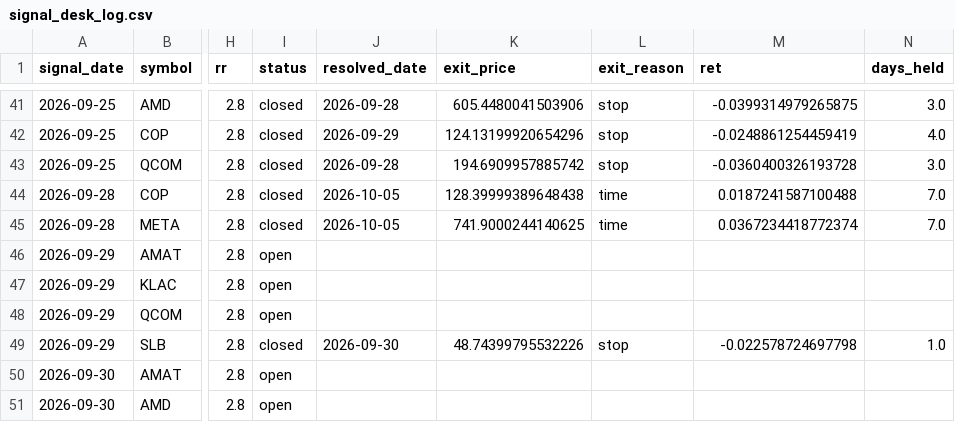
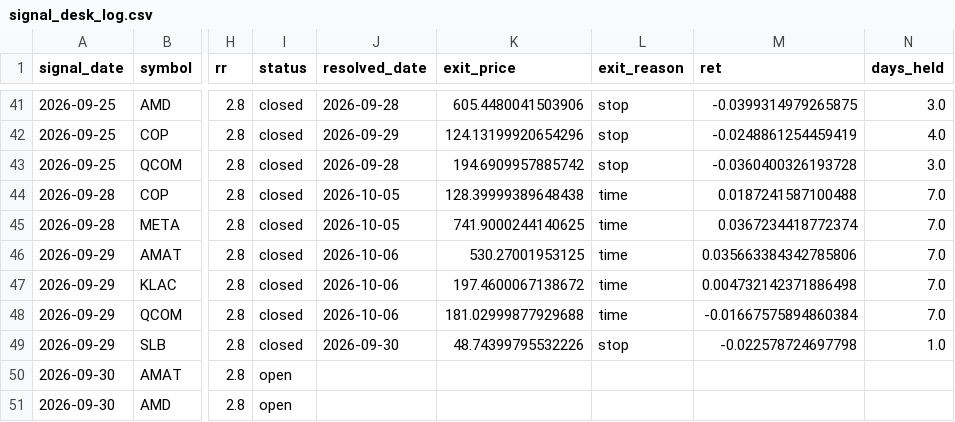
Before and after one commit to ujjwalmallem/SmartTrade_Signal_Desk, a CSV file: signal_desk_log.csv, drawn as a sheet; only a part is shown, gaps mark what is left out; the diff covers the shown part only; the diff names each change by its address in the sheet, - before the commit and + after, or states it on an @@ line.

```diff
--- a/signal_desk_log.csv
+++ b/signal_desk_log.csv
-I46:I48 (status): open
+I46:I48 (status): closed
-J46:J48 (resolved_date): (empty)
+J46:J48 (resolved_date): 2026-10-06
-K46 (exit_price): (empty)
+K46 (exit_price): 530.27001953125
-L46:L48 (exit_reason): (empty)
+L46:L48 (exit_reason): time
-M46 (ret): (empty)
+M46 (ret): 0.035663384342785806
-N46:N48 (days_held): (empty)
+N46:N48 (days_held): 7.0
-K47 (exit_price): (empty)
+K47 (exit_price): 197.4600067138672
-M47 (ret): (empty)
+M47 (ret): 0.004732142371886498
-K48 (exit_price): (empty)
+K48 (exit_price): 181.02999877929688
-M48 (ret): (empty)
+M48 (ret): -0.01667575894860384
```
Also changed, not shown: 4 added rows and 24 edited cells elsewhere in this file.
